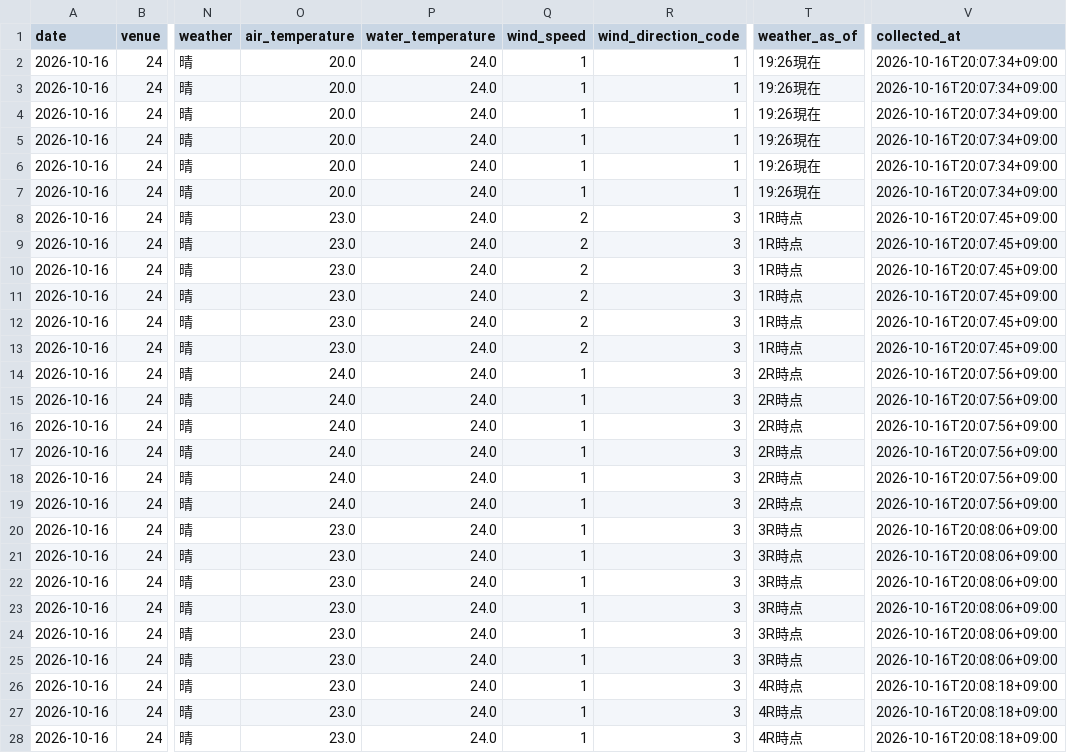
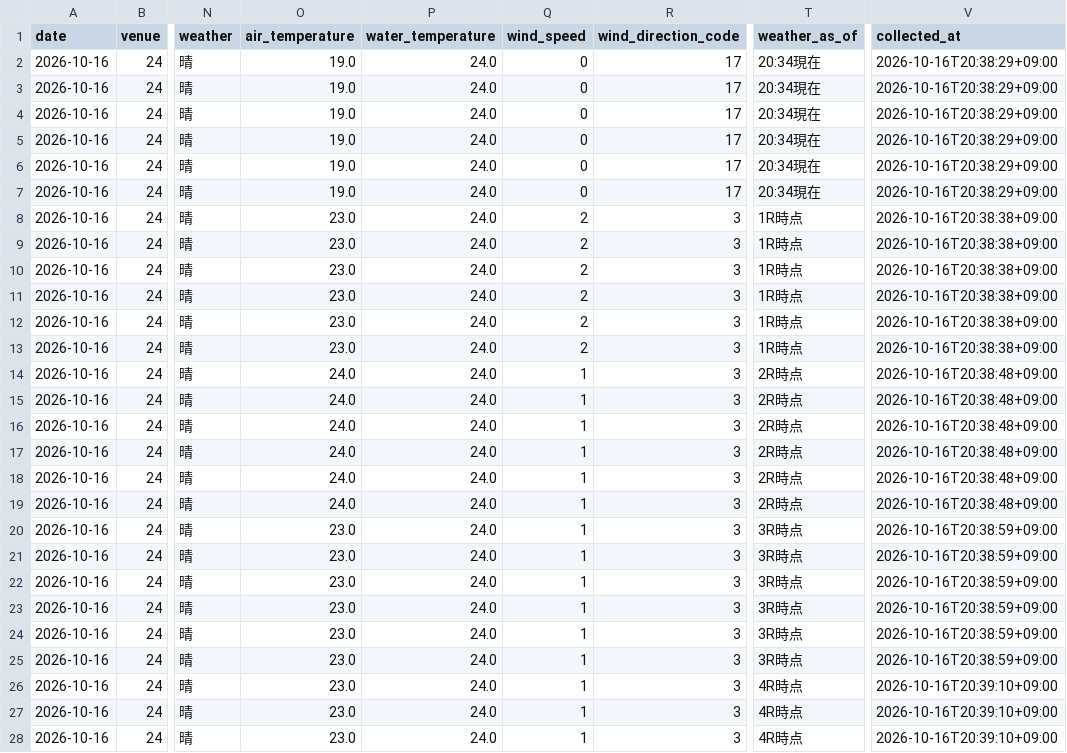
Before and after one commit to kasiwazakilove292-gif/boat-ai-app, a CSV file: data/omura_beforeinfo.csv, drawn as a sheet; only a part is shown, gaps mark what is left out; the diff covers the shown part only; the diff names each change by its address in the sheet, - before the commit and + after, or states it on an @@ line.

```diff
--- a/data/omura_beforeinfo.csv
+++ b/data/omura_beforeinfo.csv
-O2:O7 (air_temperature): 20.0
+O2:O7 (air_temperature): 19.0
-Q2:Q7 (wind_speed): 1
+Q2:Q7 (wind_speed): 0
-R2:R7 (wind_direction_code): 1
+R2:R7 (wind_direction_code): 17
-T2:T7 (weather_as_of): 19:26現在
+T2:T7 (weather_as_of): 20:34現在
-V2:V7 (collected_at): 2026-10-16T20:07:34+09:00
+V2:V7 (collected_at): 2026-10-16T20:38:29+09:00
-V8:V13 (collected_at): 2026-10-16T20:07:45+09:00
+V8:V13 (collected_at): 2026-10-16T20:38:38+09:00
-V14:V19 (collected_at): 2026-10-16T20:07:56+09:00
+V14:V19 (collected_at): 2026-10-16T20:38:48+09:00
-V20:V25 (collected_at): 2026-10-16T20:08:06+09:00
+V20:V25 (collected_at): 2026-10-16T20:38:59+09:00
-V26:V28 (collected_at): 2026-10-16T20:08:18+09:00
+V26:V28 (collected_at): 2026-10-16T20:39:10+09:00
```
Also changed, not shown: 87 edited cells elsewhere in this file, data/beforeinfo/2026-10-16.csv, data/omura_entries.csv.
